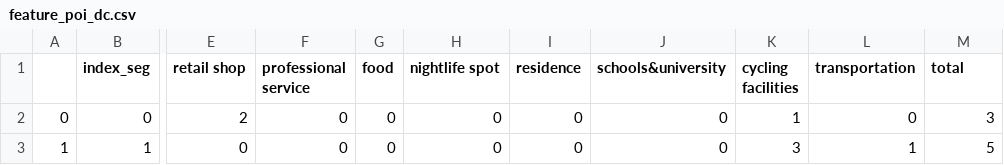
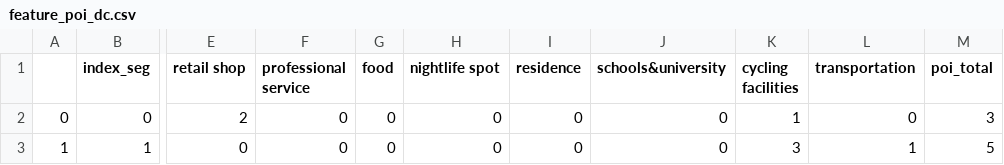
Before and after one commit to JHWu92/Cycling_safety, a CSV file: open_data_analysis/data/feature_poi_dc.csv, drawn as a sheet; only a part is shown, gaps mark what is left out; the diff names each change by its address in the sheet, - before the commit and + after, or states it on an @@ line.

Commit message:
UPD - poi columns name: total->poi_toal

```diff
--- a/open_data_analysis/data/feature_poi_dc.csv
+++ b/open_data_analysis/data/feature_poi_dc.csv
-M1: total
+M1: poi_total
```
Also changed, not shown: 2 other files.
